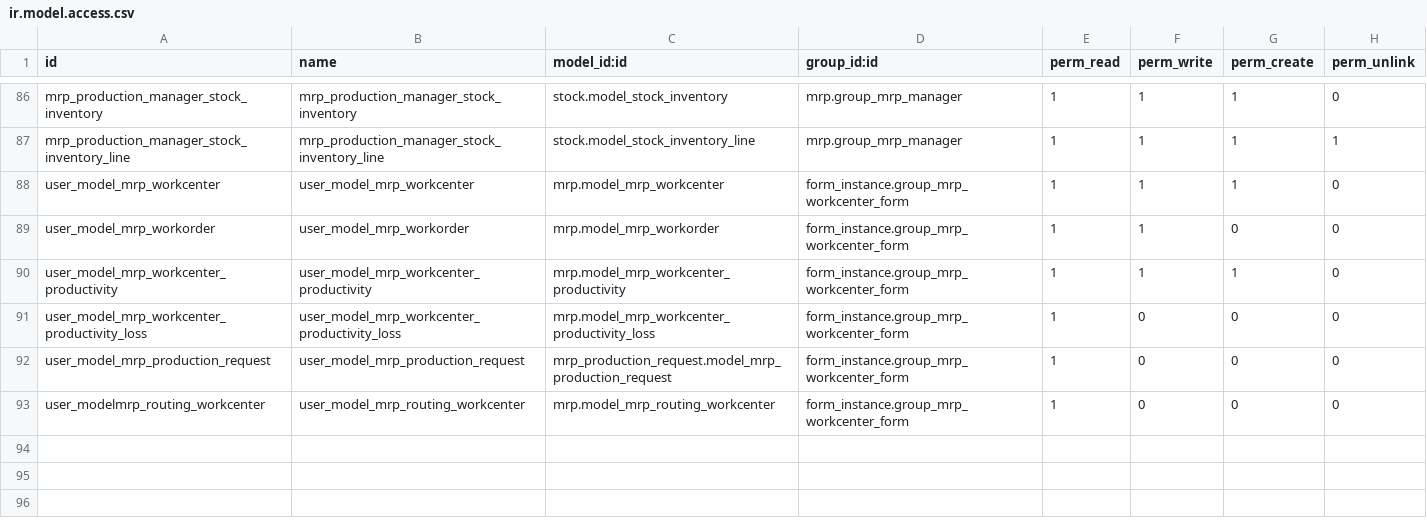
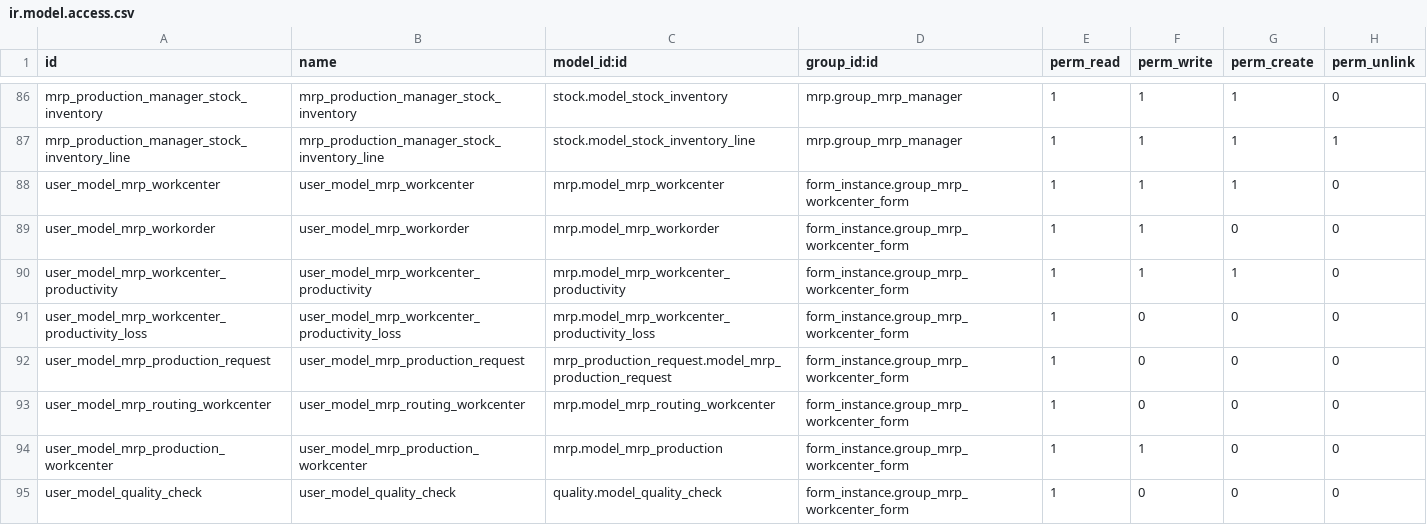
Before and after one commit to Jarsa/form-sh, a CSV file: form_instance/security/ir.model.access.csv, drawn as a sheet; only a part is shown, gaps mark what is left out.

Commit message:
[ADD][form_instance]add access to missing models(mrp.production,quality.check)

```diff
--- a/form_instance/security/ir.model.access.csv
+++ b/form_instance/security/ir.model.access.csv
@@ -92,2 +92,4 @@ user_model_mrp_workcenter_productivity_loss,user_model_mrp_workcenter_productivi
 user_model_mrp_production_request,user_model_mrp_production_request,mrp_production_request.model_mrp_production_request,form_instance.group_mrp_workcenter_form,1,0,0,0
-user_modelmrp_routing_workcenter,user_model_mrp_routing_workcenter,mrp.model_mrp_routing_workcenter,form_instance.group_mrp_workcenter_form,1,0,0,0
+user_model_mrp_routing_workcenter,user_model_mrp_routing_workcenter,mrp.model_mrp_routing_workcenter,form_instance.group_mrp_workcenter_form,1,0,0,0
+user_model_mrp_production_workcenter,user_model_mrp_production_workcenter,mrp.model_mrp_production,form_instance.group_mrp_workcenter_form,1,1,0,0
+user_model_quality_check,user_model_quality_check,quality.model_quality_check,form_instance.group_mrp_workcenter_form,1,0,0,0
```
